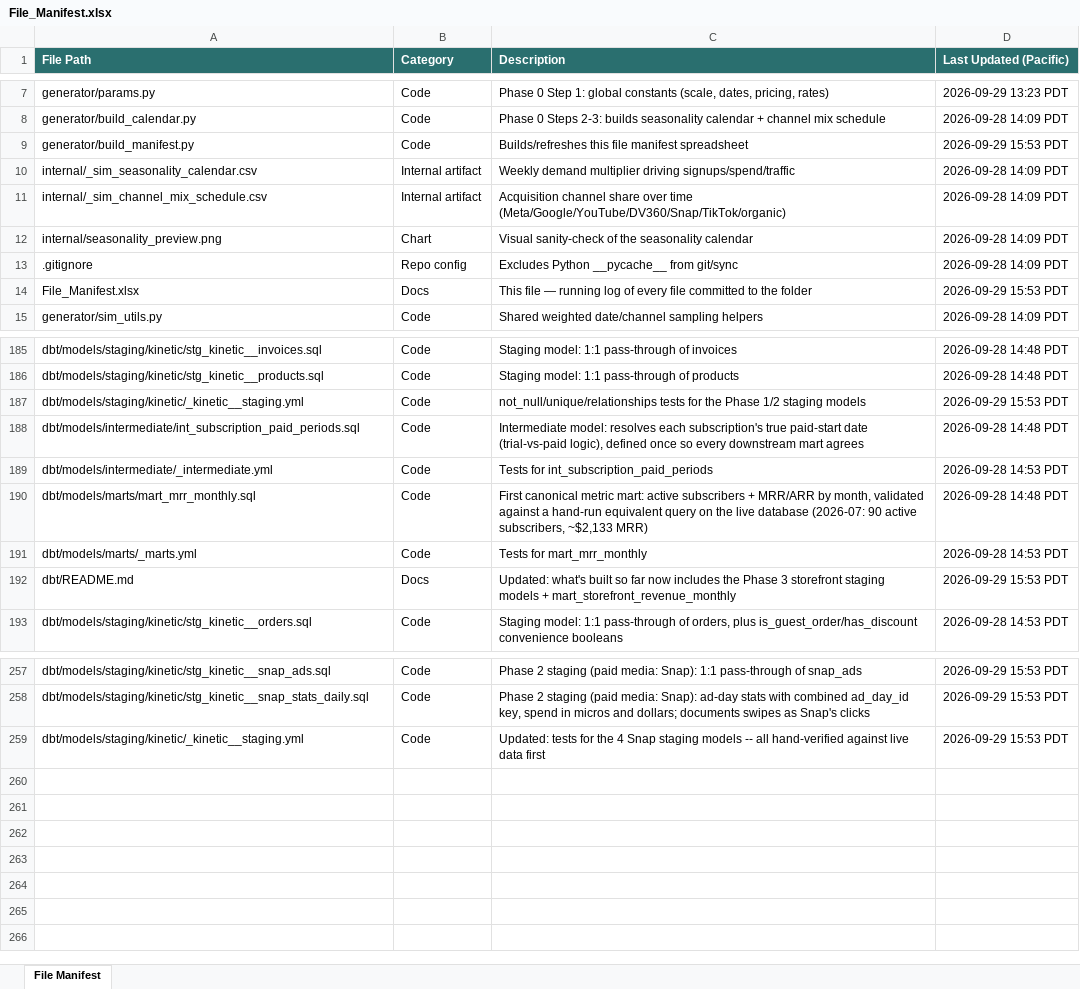
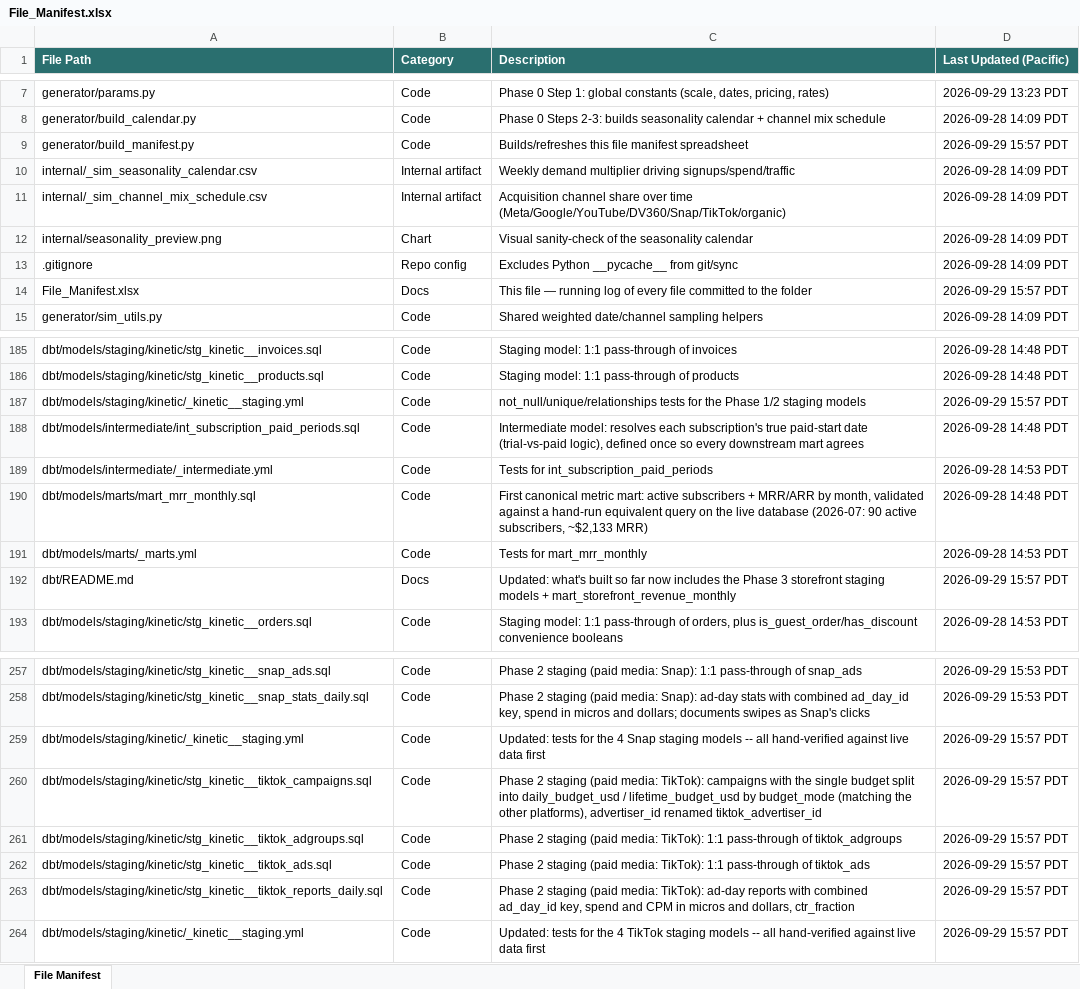
Before and after one commit to bencool85/kinetic-data-project, an Excel workbook: File_Manifest.xlsx, sheet File Manifest, drawn as a sheet; only a part is shown, gaps mark what is left out; values as stored, in another font and other column widths than the file's, no borders; the diff covers the shown part only; the diff names each change by its address in the sheet, - before the commit and + after, or states it on an @@ line.

```diff
--- a/File_Manifest.xlsx (sheet File Manifest)
+++ b/File_Manifest.xlsx (sheet File Manifest)
-D9 (Last Updated (Pacific)): 2026-09-29 15:53 PDT
+D9 (Last Updated (Pacific)): 2026-09-29 15:57 PDT
-D14 (Last Updated (Pacific)): 2026-09-29 15:53 PDT
+D14 (Last Updated (Pacific)): 2026-09-29 15:57 PDT
-D187 (Last Updated (Pacific)): 2026-09-29 15:53 PDT
+D187 (Last Updated (Pacific)): 2026-09-29 15:57 PDT
-D192 (Last Updated (Pacific)): 2026-09-29 15:53 PDT
+D192 (Last Updated (Pacific)): 2026-09-29 15:57 PDT
-D259 (Last Updated (Pacific)): 2026-09-29 15:53 PDT
+D259 (Last Updated (Pacific)): 2026-09-29 15:57 PDT
+row 260: dbt/models/staging/kinetic/stg_kinetic__tiktok_campaigns.sql | Code | Phase 2 staging (paid media: TikTok): campaigns with the single budget split into daily_budget_usd / lifetime_budget_usd by budget_mode (matching the other platforms), advertiser_id renamed tiktok_advertiser_id | 2026-09-29 15:57 PDT
+row 261: dbt/models/staging/kinetic/stg_kinetic__tiktok_adgroups.sql | Code | Phase 2 staging (paid media: TikTok): 1:1 pass-through of tiktok_adgroups | 2026-09-29 15:57 PDT
+row 262: dbt/models/staging/kinetic/stg_kinetic__tiktok_ads.sql | Code | Phase 2 staging (paid media: TikTok): 1:1 pass-through of tiktok_ads | 2026-09-29 15:57 PDT
+row 263: dbt/models/staging/kinetic/stg_kinetic__tiktok_reports_daily.sql | Code | Phase 2 staging (paid media: TikTok): ad-day reports with combined ad_day_id key, spend and CPM in micros and dollars, ctr_fraction | 2026-09-29 15:57 PDT
+row 264: dbt/models/staging/kinetic/_kinetic__staging.yml | Code | Updated: tests for the 4 TikTok staging models -- all hand-verified against live data first | 2026-09-29 15:57 PDT
```
Also changed, not shown: 9 edited cells elsewhere in this sheet, 8 other files.
